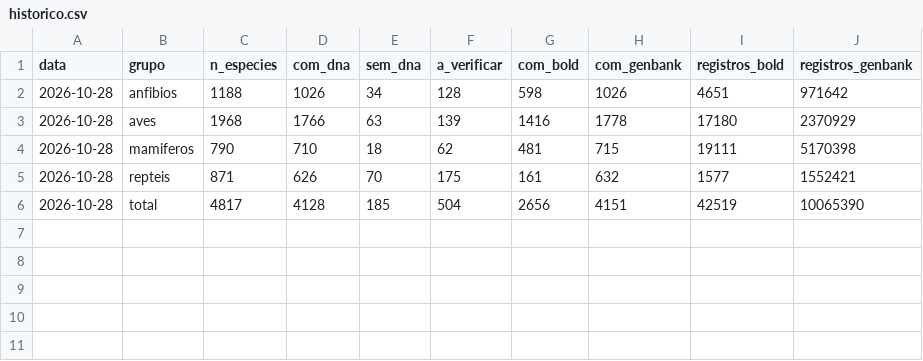
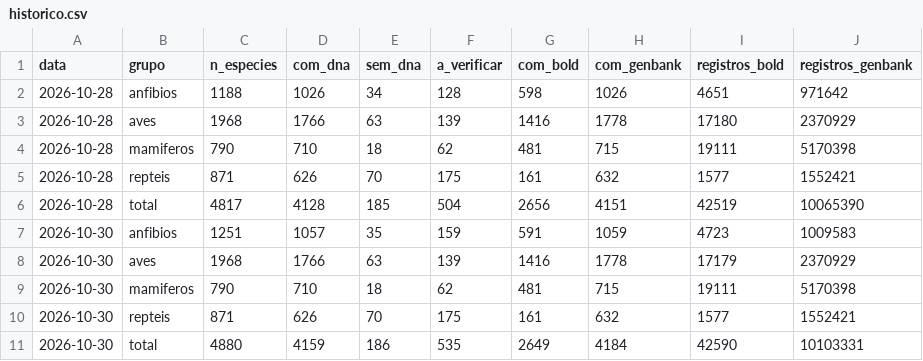
Before and after one commit to rsilveirafh/tetrapoDNA, a CSV file: data/historico.csv, drawn as a sheet.

```diff
--- a/data/historico.csv
+++ b/data/historico.csv
@@ -6 +6,6 @@ data,grupo,n_especies,com_dna,sem_dna,a_verificar,com_bold,com_genbank,registros
 2026-10-28,total,4817,4128,185,504,2656,4151,42519,10065390
+2026-10-30,anfibios,1251,1057,35,159,591,1059,4723,1009583
+2026-10-30,aves,1968,1766,63,139,1416,1778,17179,2370929
+2026-10-30,mamiferos,790,710,18,62,481,715,19111,5170398
+2026-10-30,repteis,871,626,70,175,161,632,1577,1552421
+2026-10-30,total,4880,4159,186,535,2649,4184,42590,10103331
```
Also changed, not shown: data/cache/bold_aves.csv, data/genbank_generos.csv, 5 other files.
